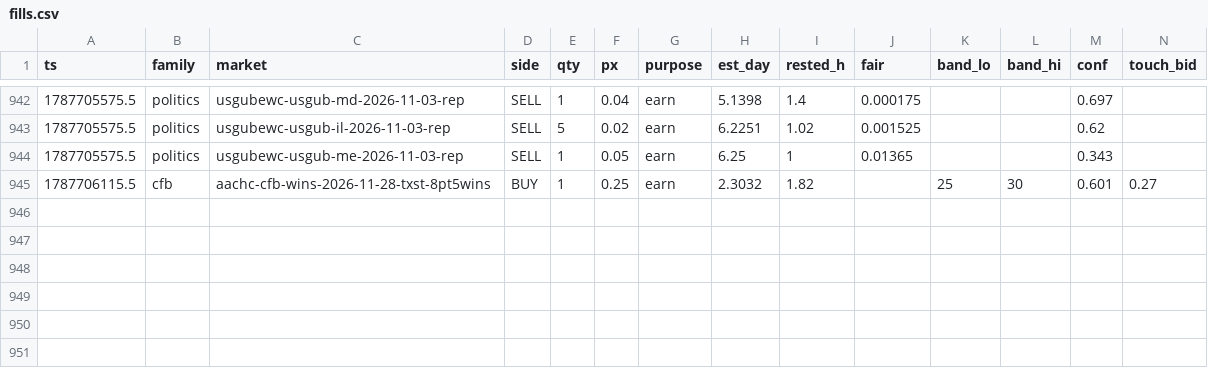
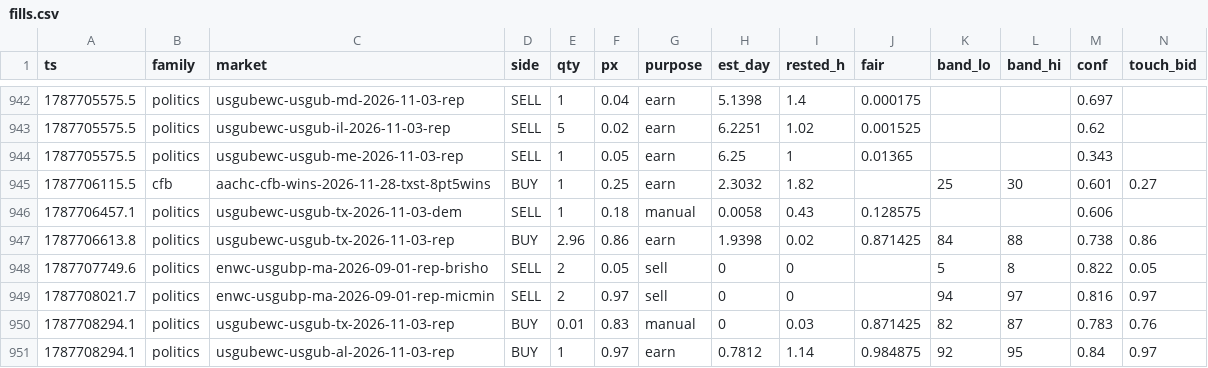
Before and after one commit to christophercox2-boop/liquidity-rewards, a CSV file: data/fills.csv, drawn as a sheet; only a part is shown, gaps mark what is left out; rows hold the shown columns only; the diff names each change by its address in the sheet, - before the commit and + after, or states it on an @@ line.

Commit message:
fills archive: +6 rows [skip ci]

```diff
--- a/data/fills.csv
+++ b/data/fills.csv
+row 946: 1787706457.1 | politics | usgubewc-usgub-tx-2026-11-03-dem | SELL | 1 | 0.18 | manual | 0.0058 | 0.43 | 0.128575 |  |  | 0.606
+row 947: 1787706613.8 | politics | usgubewc-usgub-tx-2026-11-03-rep | BUY | 2.96 | 0.86 | earn | 1.9398 | 0.02 | 0.871425 | 84 | 88 | 0.738 | 0.86
+row 948: 1787707749.6 | politics | enwc-usgubp-ma-2026-09-01-rep-brisho | SELL | 2 | 0.05 | sell | 0 | 0 |  | 5 | 8 | 0.822 | 0.05
+row 949: 1787708021.7 | politics | enwc-usgubp-ma-2026-09-01-rep-micmin | SELL | 2 | 0.97 | sell | 0 | 0 |  | 94 | 97 | 0.816 | 0.97
+row 950: 1787708294.1 | politics | usgubewc-usgub-tx-2026-11-03-rep | BUY | 0.01 | 0.83 | manual | 0 | 0.03 | 0.871425 | 82 | 87 | 0.783 | 0.76
+row 951: 1787708294.1 | politics | usgubewc-usgub-al-2026-11-03-rep | BUY | 1 | 0.97 | earn | 0.7812 | 1.14 | 0.984875 | 92 | 95 | 0.84 | 0.97
```
